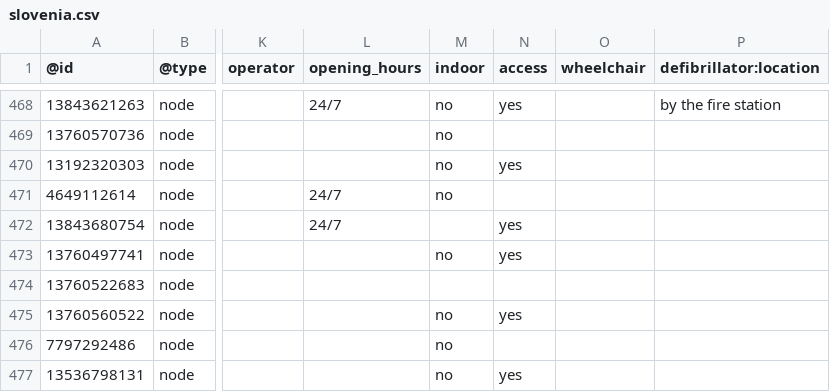
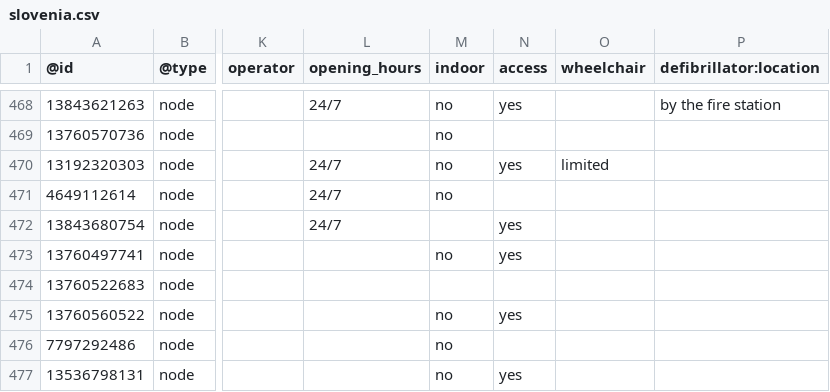
Before and after one commit to sledilnik/aed-data, a CSV file: sources/openstreetmap.org/slovenia.csv, drawn as a sheet; only a part is shown, gaps mark what is left out; the diff names each change by its address in the sheet, - before the commit and + after, or states it on an @@ line.

```diff
--- a/sources/openstreetmap.org/slovenia.csv
+++ b/sources/openstreetmap.org/slovenia.csv
-L470 (opening_hours): (empty)
+L470 (opening_hours): 24/7
-O470 (wheelchair): (empty)
+O470 (wheelchair): limited
```
